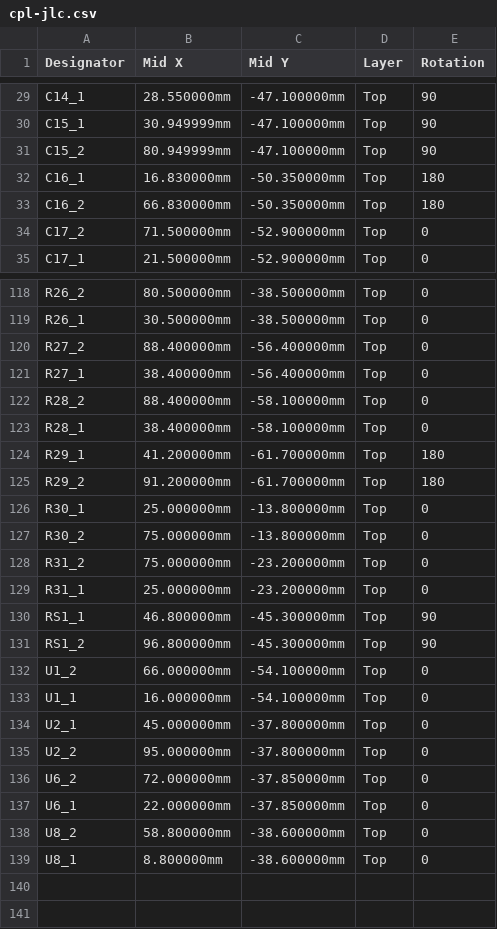
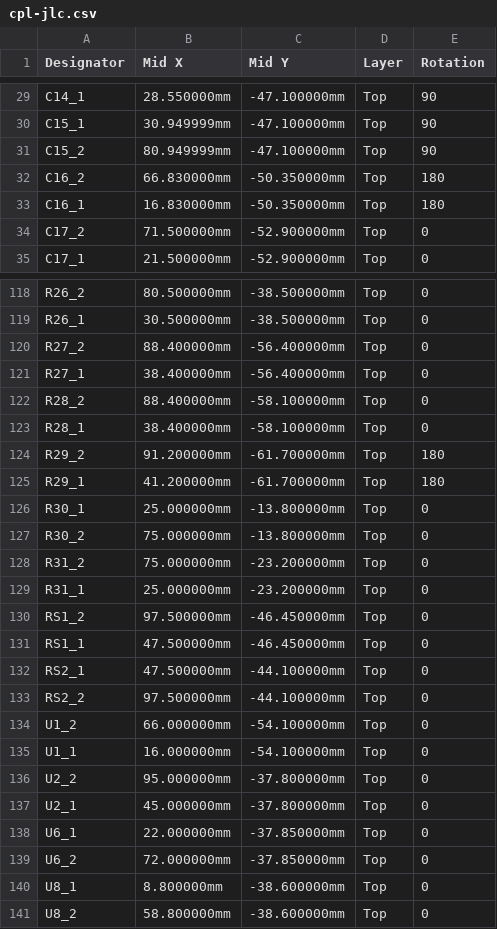
Before and after one commit to n3tk0/MeshCore, a CSV file: hardware/xiao-solar/panel/production/cpl-jlc.csv, drawn as a sheet; only a part is shown, gaps mark what is left out; the diff covers the shown part only.

```diff
--- a/hardware/xiao-solar/panel/production/cpl-jlc.csv
+++ b/hardware/xiao-solar/panel/production/cpl-jlc.csv
@@ -31,4 +31,4 @@ C15_1,30.949999mm,-47.100000mm,Top,90
 C15_2,80.949999mm,-47.100000mm,Top,90
+C16_2,66.830000mm,-50.350000mm,Top,180
 C16_1,16.830000mm,-50.350000mm,Top,180
-C16_2,66.830000mm,-50.350000mm,Top,180
 C17_2,71.500000mm,-52.900000mm,Top,0
@@ -123,4 +123,4 @@ R28_2,88.400000mm,-58.100000mm,Top,0
 R28_1,38.400000mm,-58.100000mm,Top,0
+R29_2,91.200000mm,-61.700000mm,Top,180
 R29_1,41.200000mm,-61.700000mm,Top,180
-R29_2,91.200000mm,-61.700000mm,Top,180
 R30_1,25.000000mm,-13.800000mm,Top,0
@@ -129,11 +129,13 @@ R31_2,75.000000mm,-23.200000mm,Top,0
 R31_1,25.000000mm,-23.200000mm,Top,0
-RS1_1,46.800000mm,-45.300000mm,Top,90
-RS1_2,96.800000mm,-45.300000mm,Top,90
+RS1_2,97.500000mm,-46.450000mm,Top,0
+RS1_1,47.500000mm,-46.450000mm,Top,0
+RS2_1,47.500000mm,-44.100000mm,Top,0
+RS2_2,97.500000mm,-44.100000mm,Top,0
 U1_2,66.000000mm,-54.100000mm,Top,0
 U1_1,16.000000mm,-54.100000mm,Top,0
+U2_2,95.000000mm,-37.800000mm,Top,0
 U2_1,45.000000mm,-37.800000mm,Top,0
-U2_2,95.000000mm,-37.800000mm,Top,0
+U6_1,22.000000mm,-37.850000mm,Top,0
 U6_2,72.000000mm,-37.850000mm,Top,0
-U6_1,22.000000mm,-37.850000mm,Top,0
+U8_1,8.800000mm,-38.600000mm,Top,0
 U8_2,58.800000mm,-38.600000mm,Top,0
-U8_1,8.800000mm,-38.600000mm,Top,0
```
Also changed, not shown: 27 moved rows elsewhere in this file, hardware/xiao-solar/panel/production/bom-jlc.csv, hardware/xiao-solar/production/bom-jlc.csv, 37 other files.
